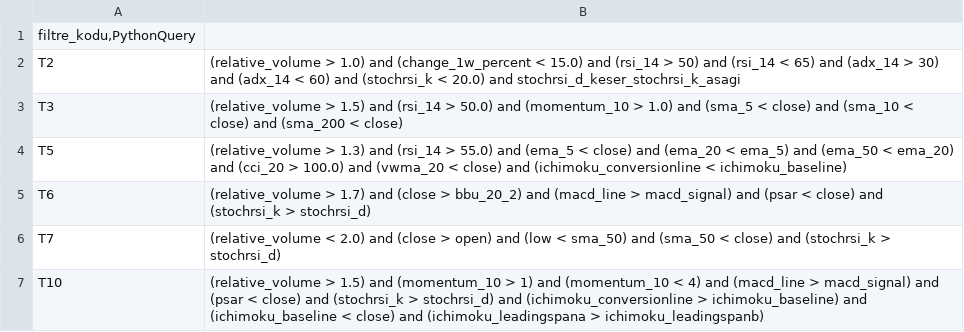
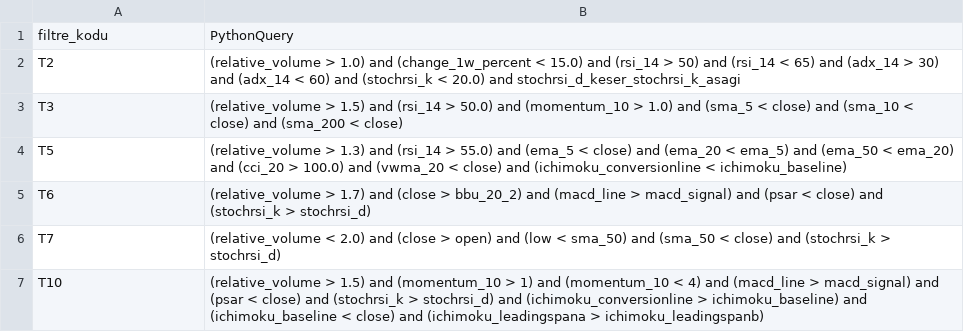
Before and after one commit to TugrulKaraaslan/finansal-analiz-sistemi, a CSV file: veri/15.csv, drawn as a sheet; only a part is shown.

Commit message:
Fix CLI entry and config

```diff
--- a/veri/15.csv
+++ b/veri/15.csv
@@ -1,2 +1,2 @@
-filtre_kodu,PythonQuery
+filtre_kodu;PythonQuery
 T2;(relative_volume > 1.0) and (change_1w_percent < 15.0) and (rsi_14 > 50) and (rsi_14 < 65) and (adx_14 > 30) and (adx_14 < 60) and (stochrsi_k < 20.0) and stochrsi_d_keser_stochrsi_k_asagi
```
Also changed, not shown: 3 other files.
